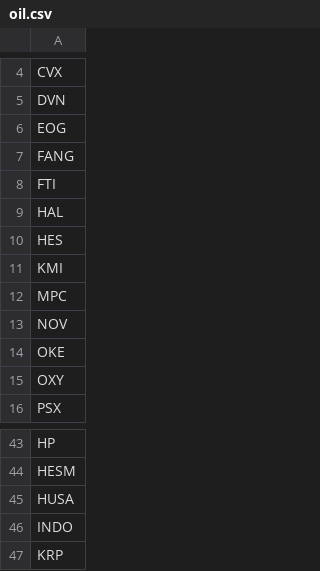
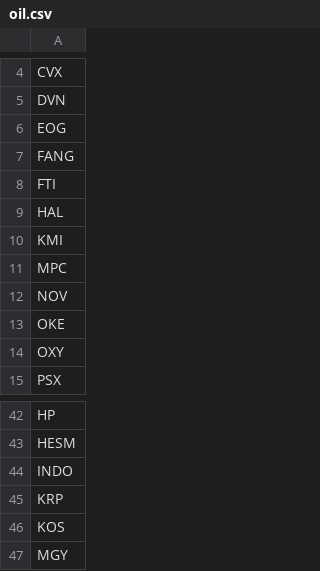
Before and after one commit to greenmtnboy/py-portfolio-index, a CSV file: py_portfolio_index/bin/lists/oil.csv, drawn as a sheet; only a part is shown, gaps mark what is left out; the shorter side is filled out with more unchanged rows.

```diff
--- a/py_portfolio_index/bin/lists/oil.csv
+++ b/py_portfolio_index/bin/lists/oil.csv
@@ -9,3 +9,2 @@ FTI
 HAL
-HES
 KMI
@@ -44,3 +43,2 @@ HP
 HESM
-HUSA
 INDO
```
Also changed, not shown: 41 other files.
